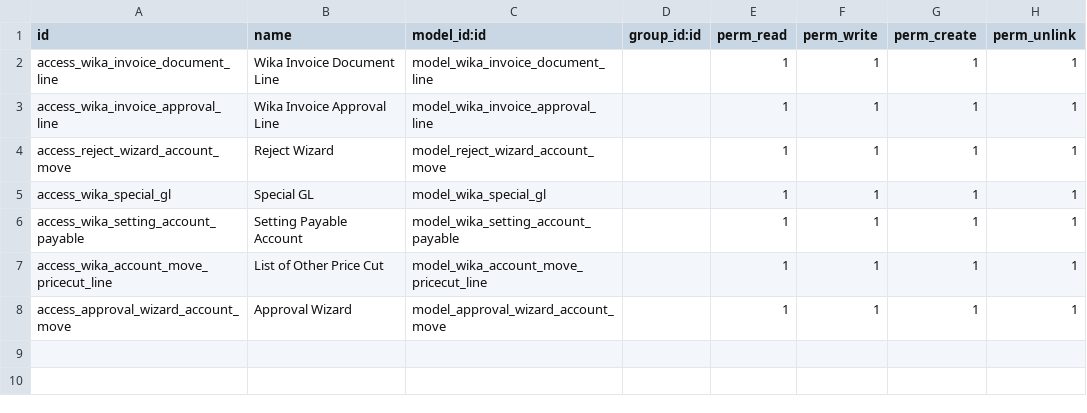
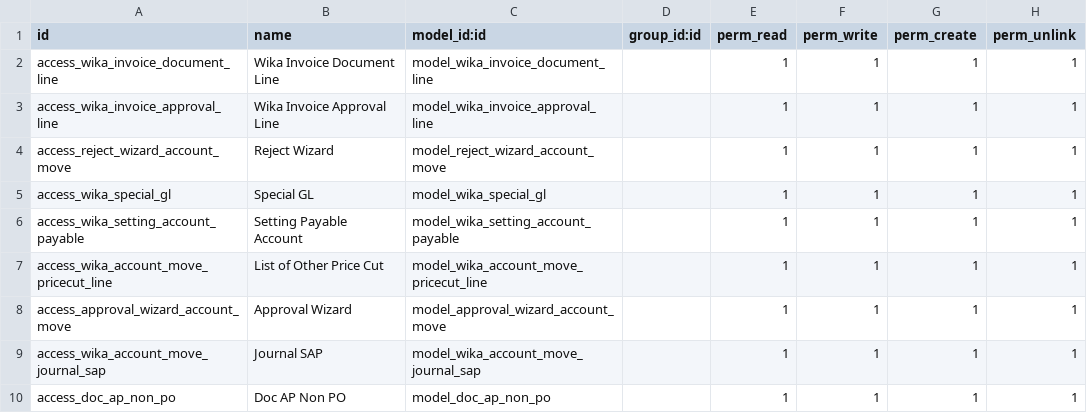
Before and after one commit to Firgy014/wika_digital_invoice, a CSV file: wika_account_move/security/ir.model.access.csv, drawn as a sheet.

```diff
--- a/wika_account_move/security/ir.model.access.csv
+++ b/wika_account_move/security/ir.model.access.csv
@@ -8 +8,3 @@ access_wika_account_move_pricecut_line,List of Other Price Cut,model_wika_accoun
 access_approval_wizard_account_move, Approval Wizard,model_approval_wizard_account_move,,1,1,1,1
+access_wika_account_move_journal_sap,Journal SAP,model_wika_account_move_journal_sap,,1,1,1,1
+access_doc_ap_non_po,Doc AP Non PO,model_doc_ap_non_po,,1,1,1,1
```
Also changed, not shown: 8 other files.
